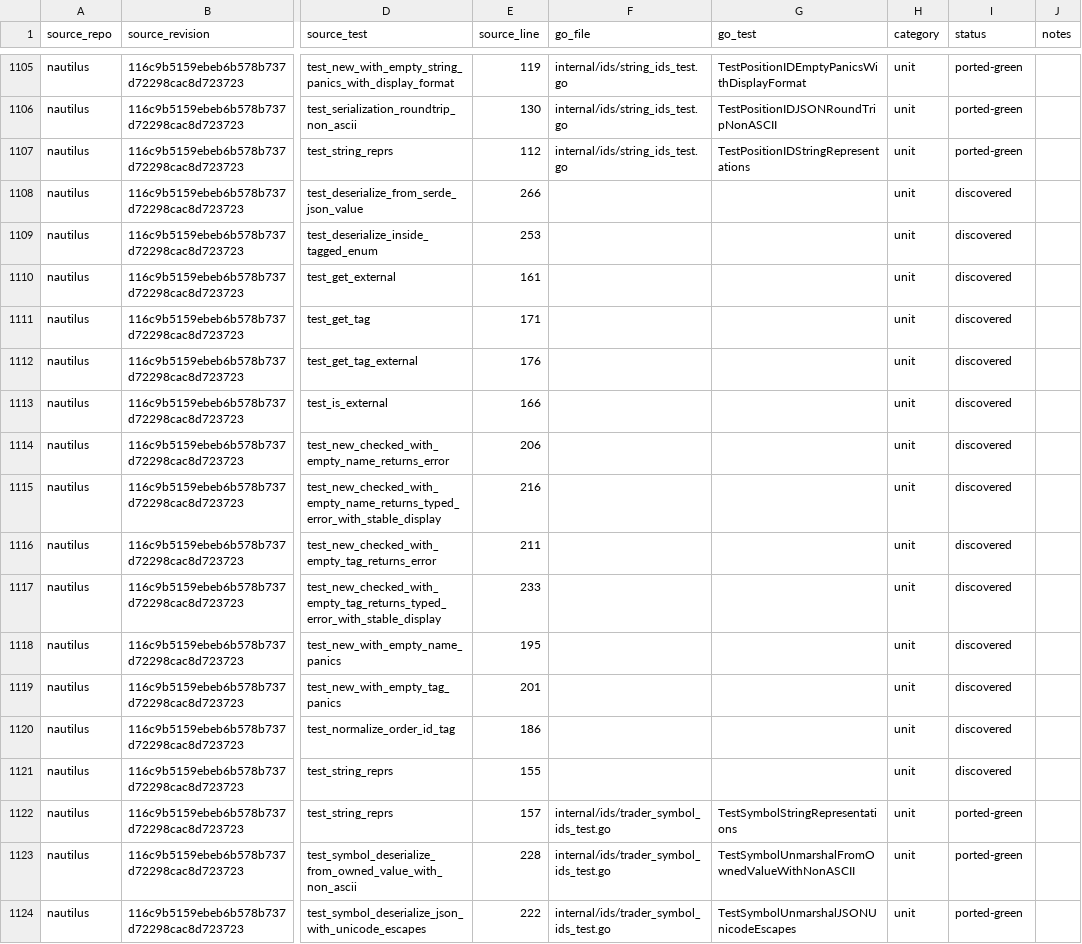
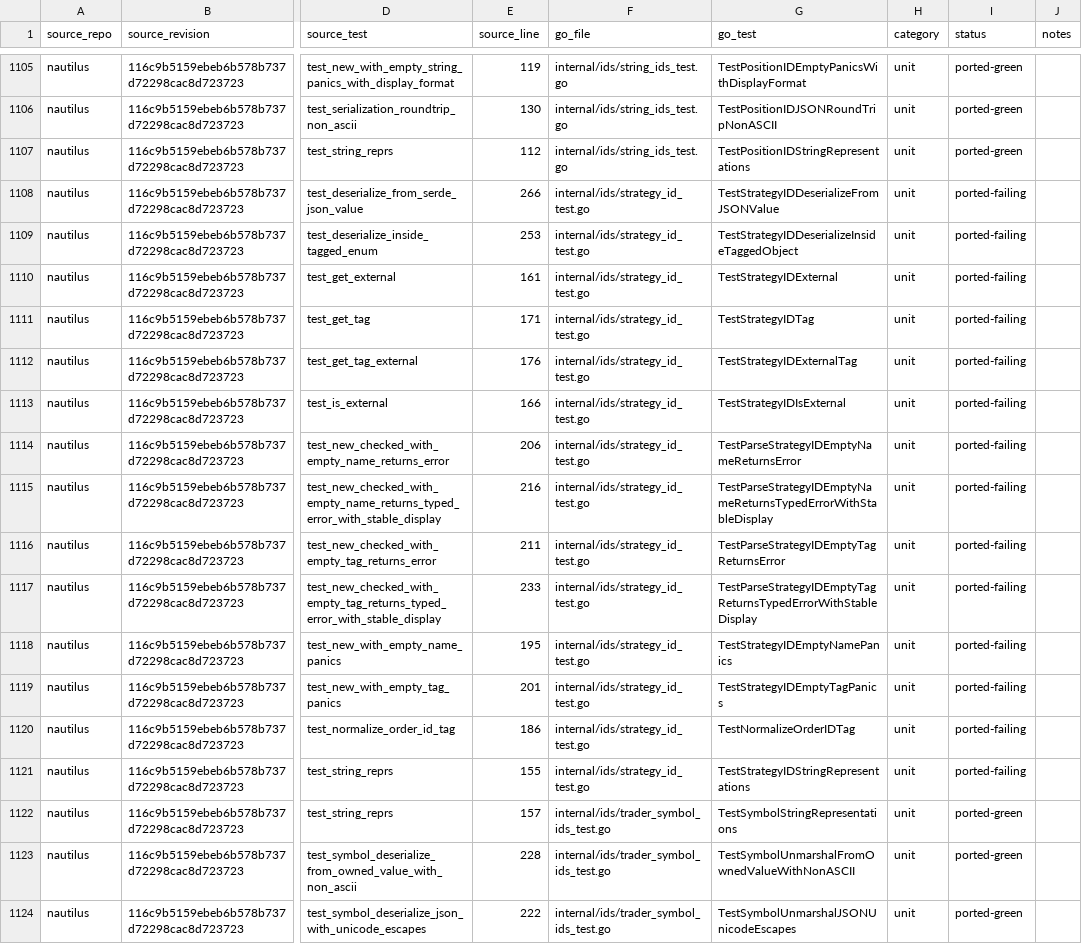
Before and after one commit to pbrazdil/platformgo, a CSV file: ports/test-port-map.csv, drawn as a sheet; only a part is shown, gaps mark what is left out; the diff covers the shown part only; the diff names each change by its address in the sheet, - before the commit and + after, or states it on an @@ line.

Commit message:
test(ids): port venue strategy and trade identifiers

```diff
--- a/ports/test-port-map.csv
+++ b/ports/test-port-map.csv
-F1108:F1121 (go_file): (empty)
+F1108:F1121 (go_file): internal/ids/strategy_id_test.go
-G1108 (go_test): (empty)
+G1108 (go_test): TestStrategyIDDeserializeFromJSONValue
-I1108:I1121 (status): discovered
+I1108:I1121 (status): ported-failing
-G1109 (go_test): (empty)
+G1109 (go_test): TestStrategyIDDeserializeInsideTaggedObject
-G1110 (go_test): (empty)
+G1110 (go_test): TestStrategyIDExternal
-G1111 (go_test): (empty)
+G1111 (go_test): TestStrategyIDTag
-G1112 (go_test): (empty)
+G1112 (go_test): TestStrategyIDExternalTag
-G1113 (go_test): (empty)
+G1113 (go_test): TestStrategyIDIsExternal
-G1114 (go_test): (empty)
+G1114 (go_test): TestParseStrategyIDEmptyNameReturnsError
-G1115 (go_test): (empty)
+G1115 (go_test): TestParseStrategyIDEmptyNameReturnsTypedErrorWithStableDisplay
-G1116 (go_test): (empty)
+G1116 (go_test): TestParseStrategyIDEmptyTagReturnsError
-G1117 (go_test): (empty)
+G1117 (go_test): TestParseStrategyIDEmptyTagReturnsTypedErrorWithStableDisplay
-G1118 (go_test): (empty)
+G1118 (go_test): TestStrategyIDEmptyNamePanics
-G1119 (go_test): (empty)
+G1119 (go_test): TestStrategyIDEmptyTagPanics
-G1120 (go_test): (empty)
+G1120 (go_test): TestNormalizeOrderIDTag
-G1121 (go_test): (empty)
+G1121 (go_test): TestStrategyIDStringRepresentations
```
Also changed, not shown: 87 edited cells elsewhere in this file, 3 other files.
